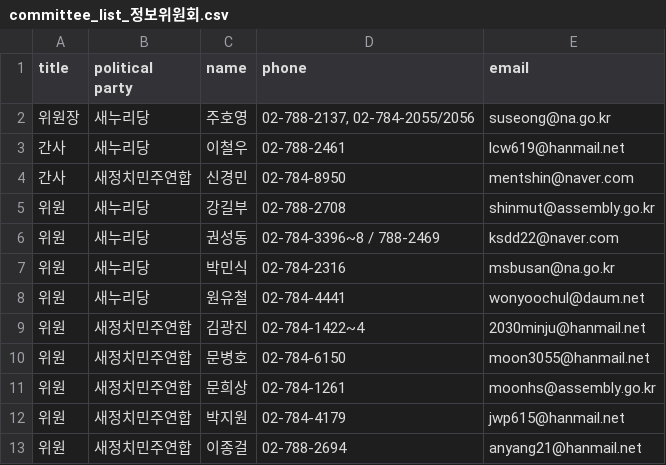
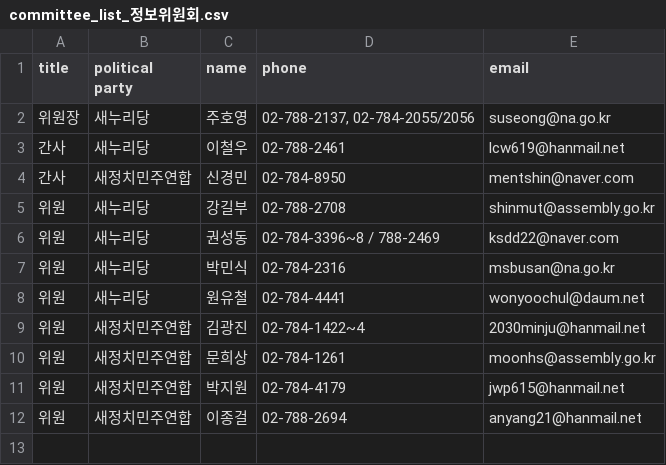
Before and after one commit to teampopong/data-assembly, a CSV file: committees/committee_list_정보위원회.csv, drawn as a sheet; the diff names each change by its address in the sheet, - before the commit and + after, or states it on an @@ line.

```diff
--- a/committees/committee_list_정보위원회.csv
+++ b/committees/committee_list_정보위원회.csv
-row 10: 위원 | 새정치민주연합 | 문병호 | 02-784-6150 | moon3055@hanmail.net
```
Also changed, not shown: assembly.csv, committees/committee_list_농림축산식품해양수산위원회.csv, 4 other files.
